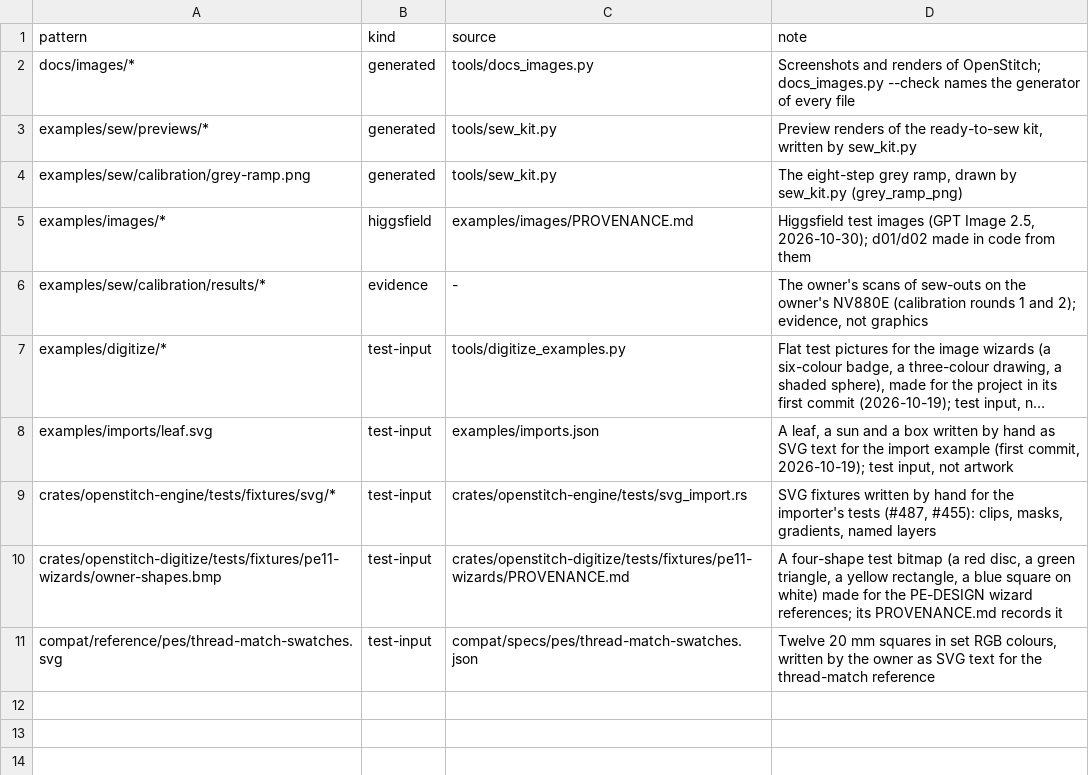
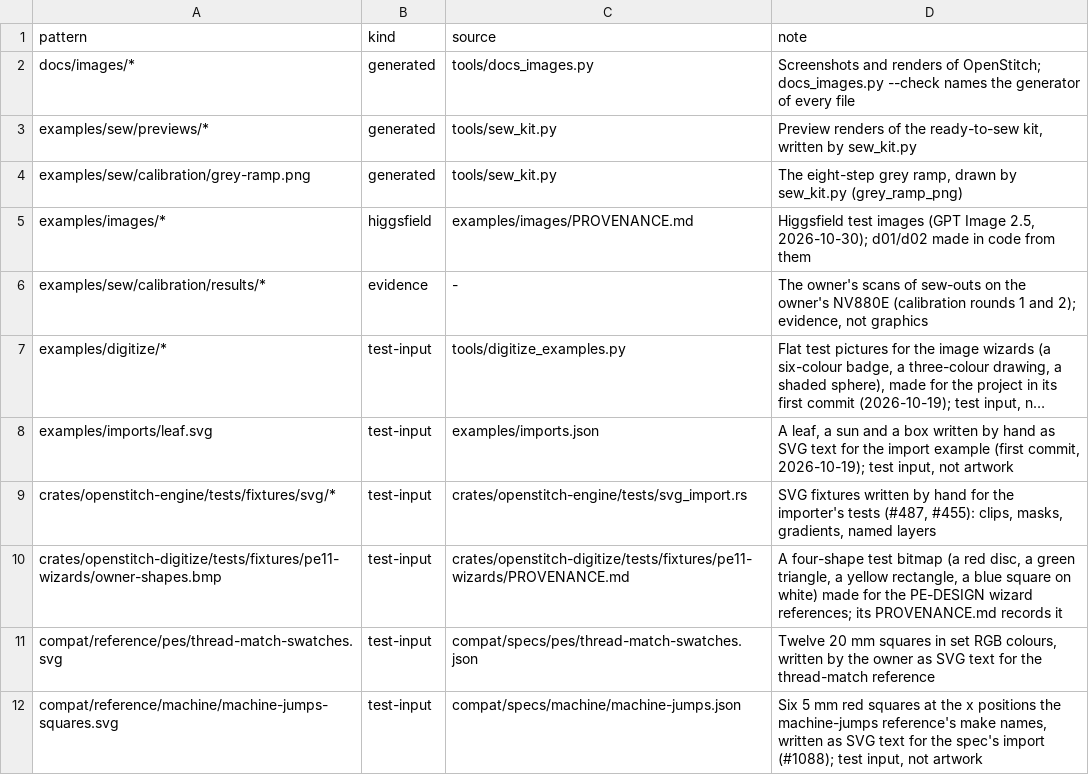
Before and after one commit to cristianonescu/OpenStitch, a TSV file: tools/graphics_provenance.tsv, drawn as a sheet; long unchanged cells end in ….

```diff
--- a/tools/graphics_provenance.tsv
+++ b/tools/graphics_provenance.tsv
@@ -11 +11,2 @@ crates/openstitch-digitize/tests/fixtures/pe11-wizards/owner-shapes.bmp	test-inp
 compat/reference/pes/thread-match-swatches.svg	test-input	compat/specs/pes/thread-match-swatches.json	Twelve 20 mm squares in set RGB colours, written by the owner as SVG text for the thread-match reference
+compat/reference/machine/machine-jumps-squares.svg	test-input	compat/specs/machine/machine-jumps.json	Six 5 mm red squares at the x positions the machine-jumps reference's make names, written as SVG text for the spec's import (#1088); test input, not artwork
```
